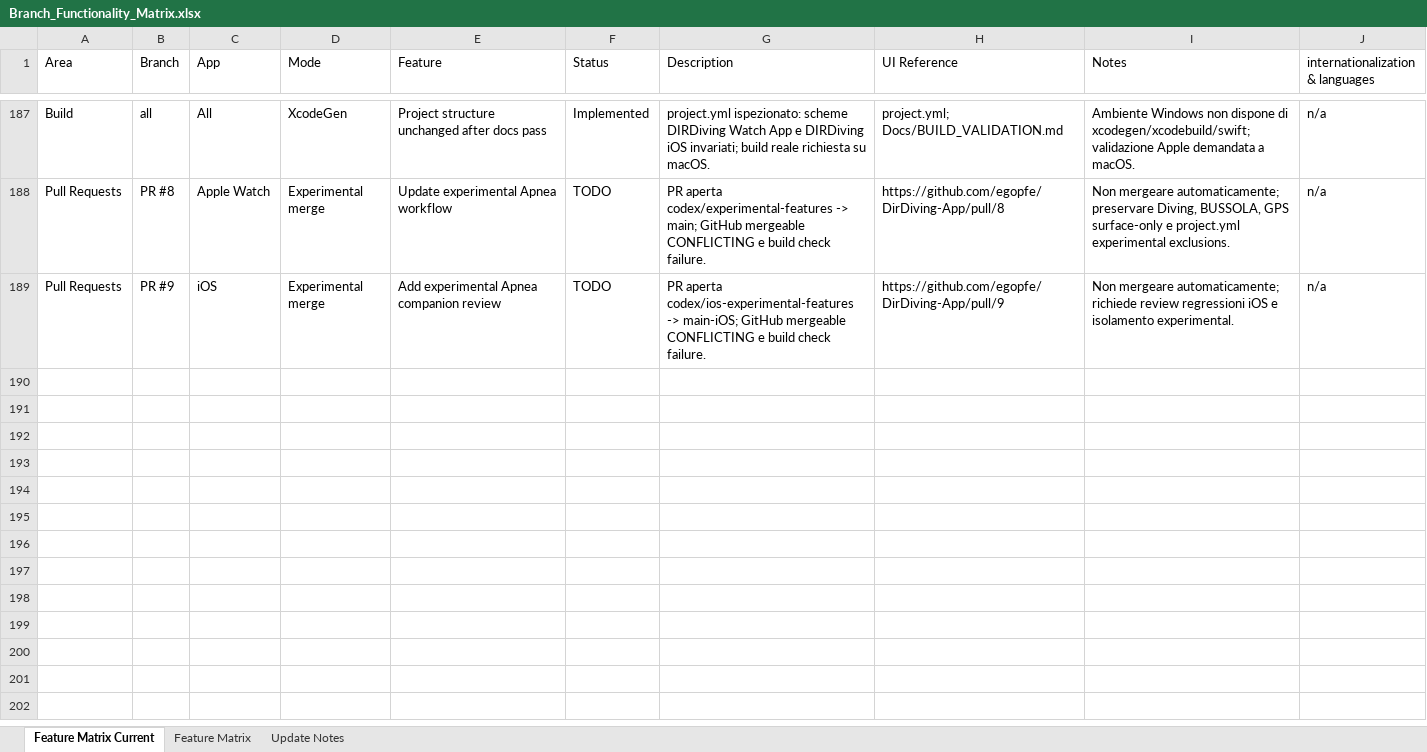
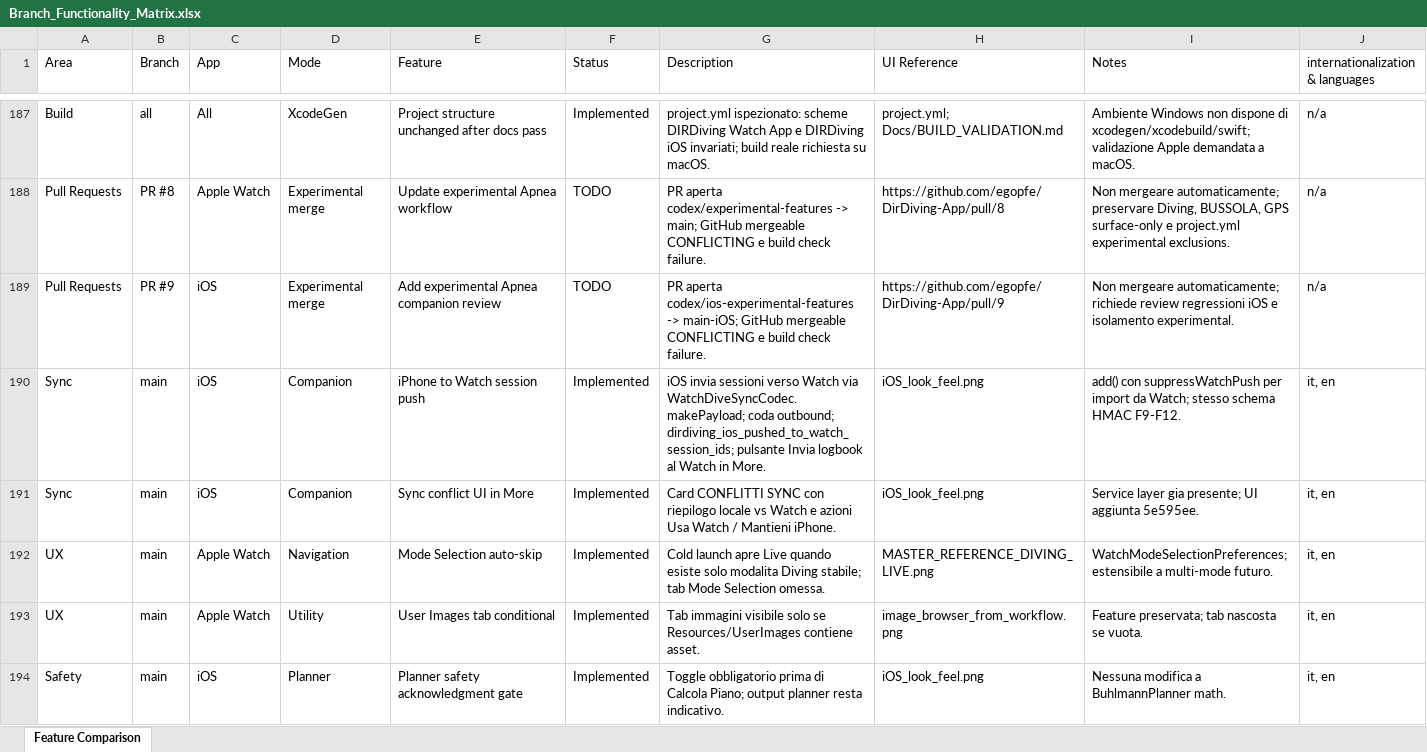
Before and after one commit to egopfe/DirDiving-App, an Excel workbook: Docs/Branch_Functionality_Matrix.xlsx, sheet Feature Comparison, drawn as a sheet; only a part is shown, gaps mark what is left out; values as stored, in another font and other column widths than the file's, no cell formats; the diff covers the shown part only; the diff names each change by its address in the sheet, - before the commit and + after, or states it on an @@ line.

Commit message:
docs: update DIR DIVING documentation after Watch control strategy

```diff
--- a/Docs/Branch_Functionality_Matrix.xlsx (sheet Feature Comparison)
+++ b/Docs/Branch_Functionality_Matrix.xlsx (sheet Feature Comparison)
-sheet tab: Feature Matrix Current
+sheet tab: Feature Comparison
-sheet tab: Feature Matrix
-sheet tab: Update Notes
+row 190: Sync | main | iOS | Companion | iPhone to Watch session push | Implemented | iOS invia sessioni verso Watch via WatchDiveSyncCodec.makePayload; coda outbound; dirdiving_ios_pushed_to_watch_session_ids; pulsante Invia logbook al Watch in More. | iOS_look_feel.png | add() con suppressWatchPush per import da Watch; stesso schema HMAC F9-F12. | it, en
+row 191: Sync | main | iOS | Companion | Sync conflict UI in More | Implemented | Card CONFLITTI SYNC con riepilogo locale vs Watch e azioni Usa Watch / Mantieni iPhone. | iOS_look_feel.png | Service layer gia presente; UI aggiunta 5e595ee. | it, en
+row 192: UX | main | Apple Watch | Navigation | Mode Selection auto-skip | Implemented | Cold launch apre Live quando esiste solo modalita Diving stabile; tab Mode Selection omessa. | MASTER_REFERENCE_DIVING_LIVE.png | WatchModeSelectionPreferences; estensibile a multi-mode futuro. | it, en
+row 193: UX | main | Apple Watch | Utility | User Images tab conditional | Implemented | Tab immagini visibile solo se Resources/UserImages contiene asset. | image_browser_from_workflow.png | Feature preservata; tab nascosta se vuota. | it, en
+row 194: Safety | main | iOS | Planner | Planner safety acknowledgment gate | Implemented | Toggle obbligatorio prima di Calcola Piano; output planner resta indicativo. | iOS_look_feel.png | Nessuna modifica a BuhlmannPlanner math. | it, en
```
Also changed, not shown: 63 added rows elsewhere in this sheet, cell formats, 7 other files.
